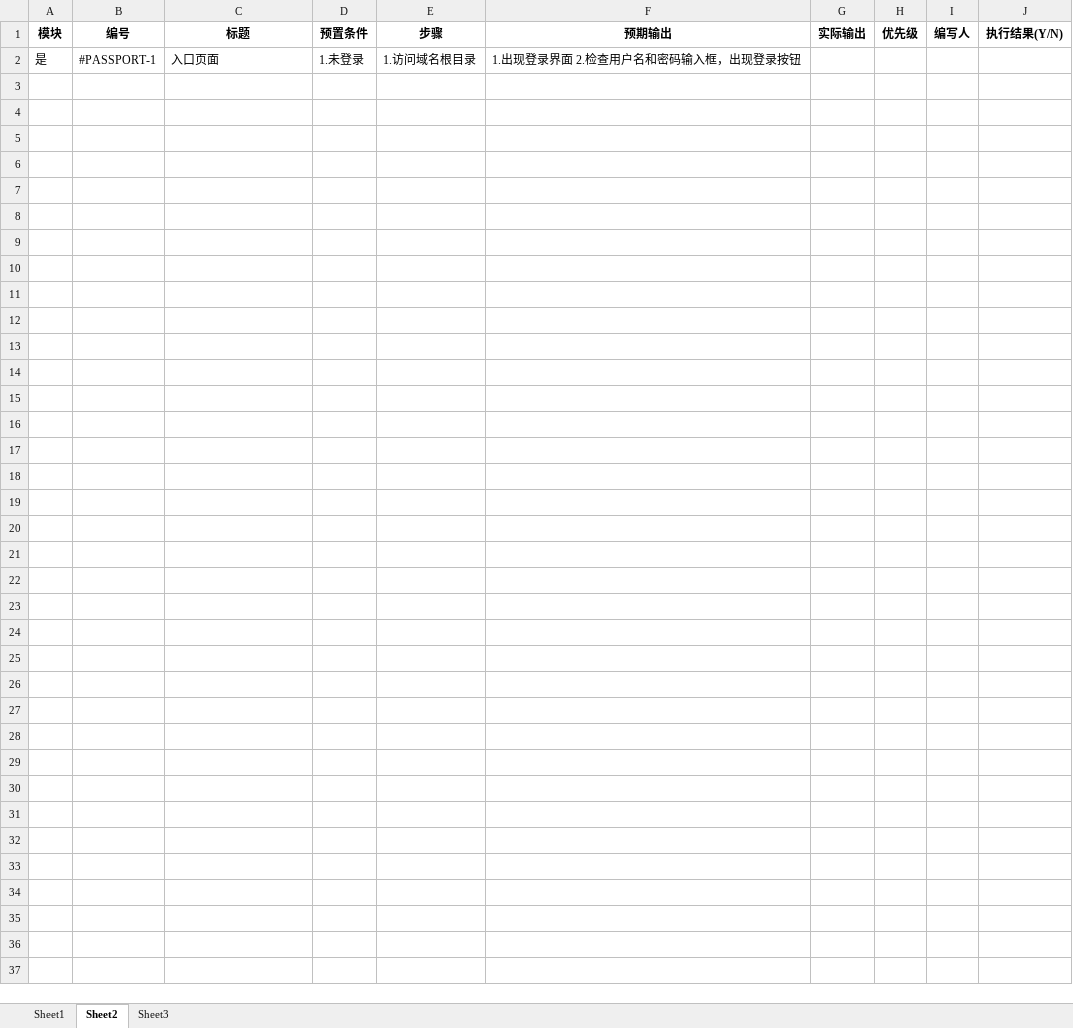
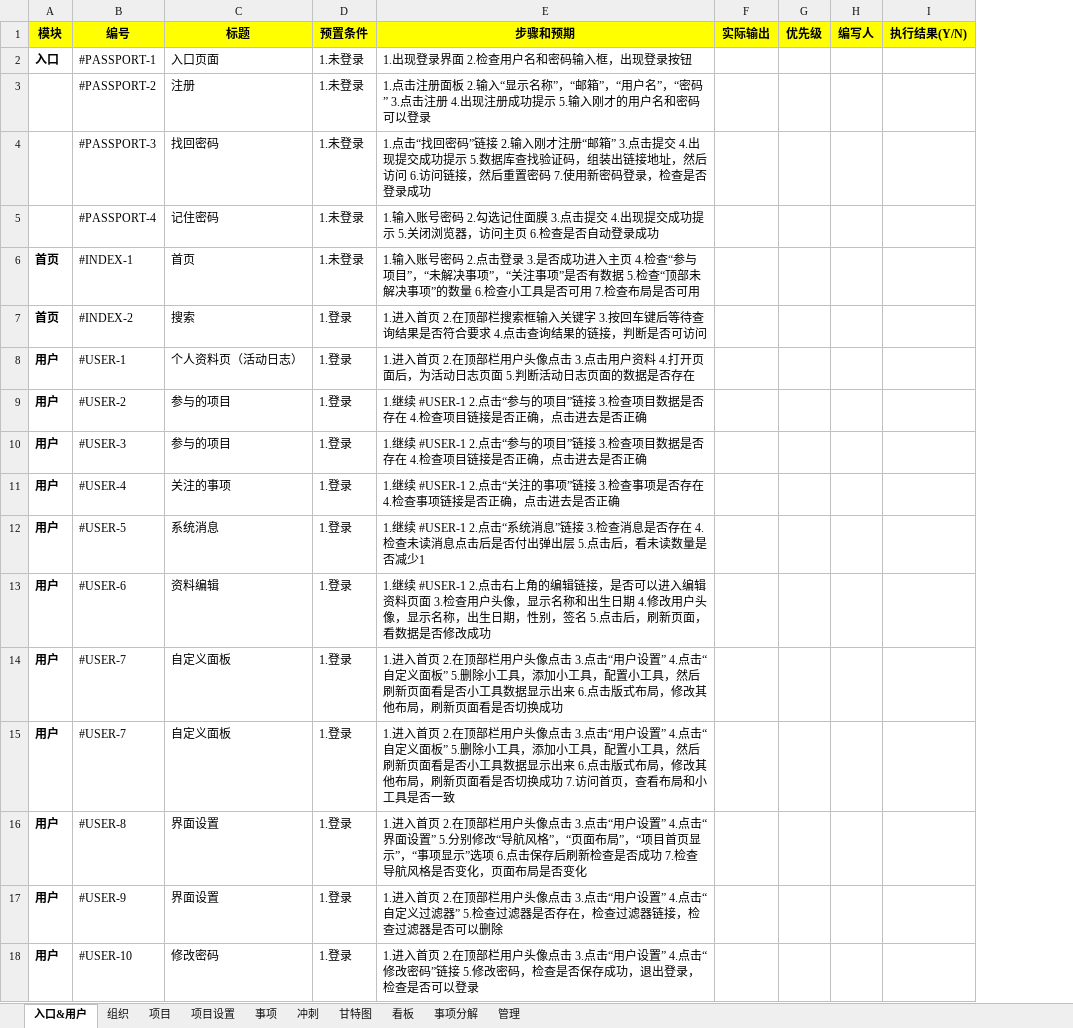
Before and after one commit to gopeak/uitest, an Excel workbook: 测试用例表 - 示例.xlsx, sheet 入口&用户, drawn as a sheet; values as stored, in another font and other column widths than the file's, no borders; removed rows and columns are numbered as before the commit, all else as after; the diff names each change by its address in the sheet, - before the commit and + after, or states it on an @@ line.

```diff
--- a/测试用例表 - 示例.xlsx (sheet 入口&用户)
+++ b/测试用例表 - 示例.xlsx (sheet 入口&用户)
-sheet tab: Sheet2
+sheet tab: 入口&用户
-sheet tab: Sheet3
+sheet tab: 组织
-sheet tab: Sheet1
+sheet tab: 项目
+sheet tab: 项目设置
+sheet tab: 事项
+sheet tab: 冲刺
+sheet tab: 甘特图
+sheet tab: 看板
+sheet tab: 事项分解
+sheet tab: 管理
-column E (步骤), row 2: 1.访问域名根目录
-column F (预期输出), row 2: 1.出现登录界面 2.检查用户名和密码输入框，出现登录按钮
+column E (步骤和预期), row 2: 1.出现登录界面 2.检查用户名和密码输入框，出现登录按钮
-A1:D1 fill: none
+A1:D1 fill: #FFFF00
-F1:I1 fill: none
+F1:I1 fill: #FFFF00
-A2 (模块): 是
+A2 (模块): 入口
-A2 bold: off
+A2 bold: on
+row 3:  | #PASSPORT-2 | 注册 | 1.未登录 | 1.点击注册面板 2.输入“显示名称”，“邮箱”，“用户名”，“密码” 3.点击注册 4.出现注册成功提示 5.输入刚才的用户名和密码可以登录
+row 4:  | #PASSPORT-3 | 找回密码 | 1.未登录 | 1.点击“找回密码”链接 2.输入刚才注册“邮箱” 3.点击提交 4.出现提交成功提示 5.数据库查找验证码，组装出链接地址，然后访问 6.访问链接，然后重置密码 7.使用新密码登录，检查是否登录成功
+row 5:  | #PASSPORT-4 | 记住密码 | 1.未登录 | 1.输入账号密码 2.勾选记住面膜 3.点击提交 4.出现提交成功提示 5.关闭浏览器，访问主页 6.检查是否自动登录成功
+row 6: 首页 | #INDEX-1 | 首页 | 1.未登录 | 1.输入账号密码 2.点击登录 3.是否成功进入主页 4.检查“参与项目”，“未解决事项”，“关注事项”是否有数据 5.检查“顶部未解决事项”的数量 6.检查小工具是否可用 7.检查布局是否可用
+row 7: 首页 | #INDEX-2 | 搜索 | 1.登录 | 1.进入首页 2.在顶部栏搜索框输入关键字 3.按回车键后等待查询结果是否符合要求 4.点击查询结果的链接，判断是否可访问
+row 8: 用户 | #USER-1 | 个人资料页（活动日志） | 1.登录 | 1.进入首页 2.在顶部栏用户头像点击 3.点击用户资料 4.打开页面后，为活动日志页面 5.判断活动日志页面的数据是否存在
+row 9: 用户 | #USER-2 | 参与的项目 | 1.登录 | 1.继续 #USER-1 2.点击“参与的项目”链接 3.检查项目数据是否存在 4.检查项目链接是否正确，点击进去是否正确
+row 10: 用户 | #USER-3 | 参与的项目 | 1.登录 | 1.继续 #USER-1 2.点击“参与的项目”链接 3.检查项目数据是否存在 4.检查项目链接是否正确，点击进去是否正确
+row 11: 用户 | #USER-4 | 关注的事项 | 1.登录 | 1.继续 #USER-1 2.点击“关注的事项”链接 3.检查事项是否存在 4.检查事项链接是否正确，点击进去是否正确
+row 12: 用户 | #USER-5 | 系统消息 | 1.登录 | 1.继续 #USER-1 2.点击“系统消息”链接 3.检查消息是否存在 4.检查未读消息点击后是否付出弹出层 5.点击后，看未读数量是否减少1
+row 13: 用户 | #USER-6 | 资料编辑 | 1.登录 | 1.继续 #USER-1 2.点击右上角的编辑链接，是否可以进入编辑资料页面 3.检查用户头像，显示名称和出生日期 4.修改用户头像，显示名称，出生日期，性别，签名 5.点击后，刷新页面，看数据是否修改成功
+row 14: 用户 | #USER-7 | 自定义面板 | 1.登录 | 1.进入首页 2.在顶部栏用户头像点击 3.点击“用户设置” 4.点击“自定义面板” 5.删除小工具，添加小工具，配置小工具，然后刷新页面看是否小工具数据显示出来 6.点击版式布局，修改其他布局，刷新页面看是否切换成功
+row 15: 用户 | #USER-7 | 自定义面板 | 1.登录 | 1.进入首页 2.在顶部栏用户头像点击 3.点击“用户设置” 4.点击“自定义面板” 5.删除小工具，添加小工具，配置小工具，然后刷新页面看是否小工具数据显示出来 6.点击版式布局，修改其他布局，刷新页面看是否切换成功 7.访问首页，查看布局和小工具是否一致
+row 16: 用户 | #USER-8 | 界面设置 | 1.登录 | 1.进入首页 2.在顶部栏用户头像点击 3.点击“用户设置” 4.点击“界面设置” 5.分别修改“导航风格”，“页面布局”，“项目首页显示”，“事项显示”选项 6.点击保存后刷新检查是否成功 7.检查导航风格是否变化，页面布局是否变化
+row 17: 用户 | #USER-9 | 界面设置 | 1.登录 | 1.进入首页 2.在顶部栏用户头像点击 3.点击“用户设置” 4.点击“自定义过滤器” 5.检查过滤器是否存在，检查过滤器链接，检查过滤器是否可以删除
+row 18: 用户 | #USER-10 | 修改密码 | 1.登录 | 1.进入首页 2.在顶部栏用户头像点击 3.点击“用户设置” 4.点击“修改密码”链接 5.修改密码，检查是否保存成功，退出登录，检查是否可以登录
```
Also changed, not shown: sheet 组织, 1 other file.
